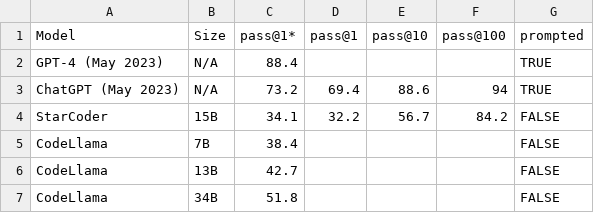
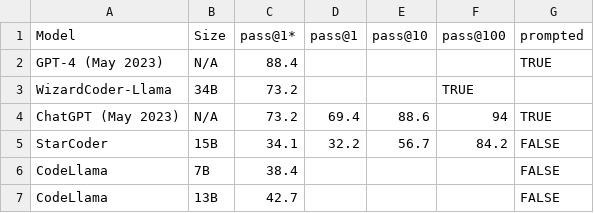
Before and after one commit to evalplus/evalplus.github.io, a CSV file: humaneval.csv, drawn as a sheet; only a part is shown; the shorter side is filled out with more unchanged rows.

Commit message:
feat: add wizard coder

```diff
--- a/humaneval.csv
+++ b/humaneval.csv
@@ -2,2 +2,3 @@ Model,Size,pass@1*,pass@1,pass@10,pass@100,prompted
 GPT-4 (May 2023),N/A,88.4,,,,TRUE
+WizardCoder-Llama,34B,73.2,,,TRUE
 ChatGPT (May 2023),N/A,73.2,69.4,88.6,94,TRUE
```
Also changed, not shown: humanevalplus.csv, 1 other file.
